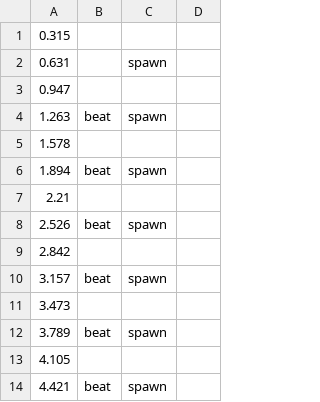
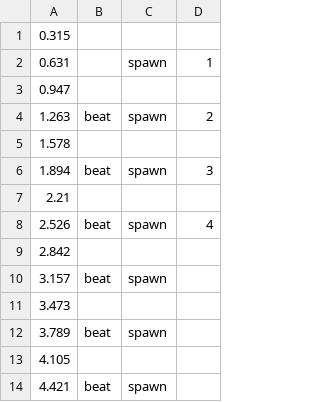
Before and after one commit to dsat4200/Gyroscope-Game-GD3, a CSV file: godot source/Songs/NTHE/Markers2.csv, drawn as a sheet; only a part is shown.

```diff
--- a/godot source/Songs/NTHE/Markers2.csv
+++ b/godot source/Songs/NTHE/Markers2.csv
@@ -1,9 +1,9 @@
 0.315,,,
-0.631,,spawn,
+0.631,,spawn,1
 0.947,,,
-1.263,beat,spawn,
+1.263,beat,spawn,2
 1.578,,,
-1.894,beat,spawn,
+1.894,beat,spawn,3
 2.21,,,
-2.526,beat,spawn,
+2.526,beat,spawn,4
 2.842,,,
```
Also changed, not shown: 26 other files.
